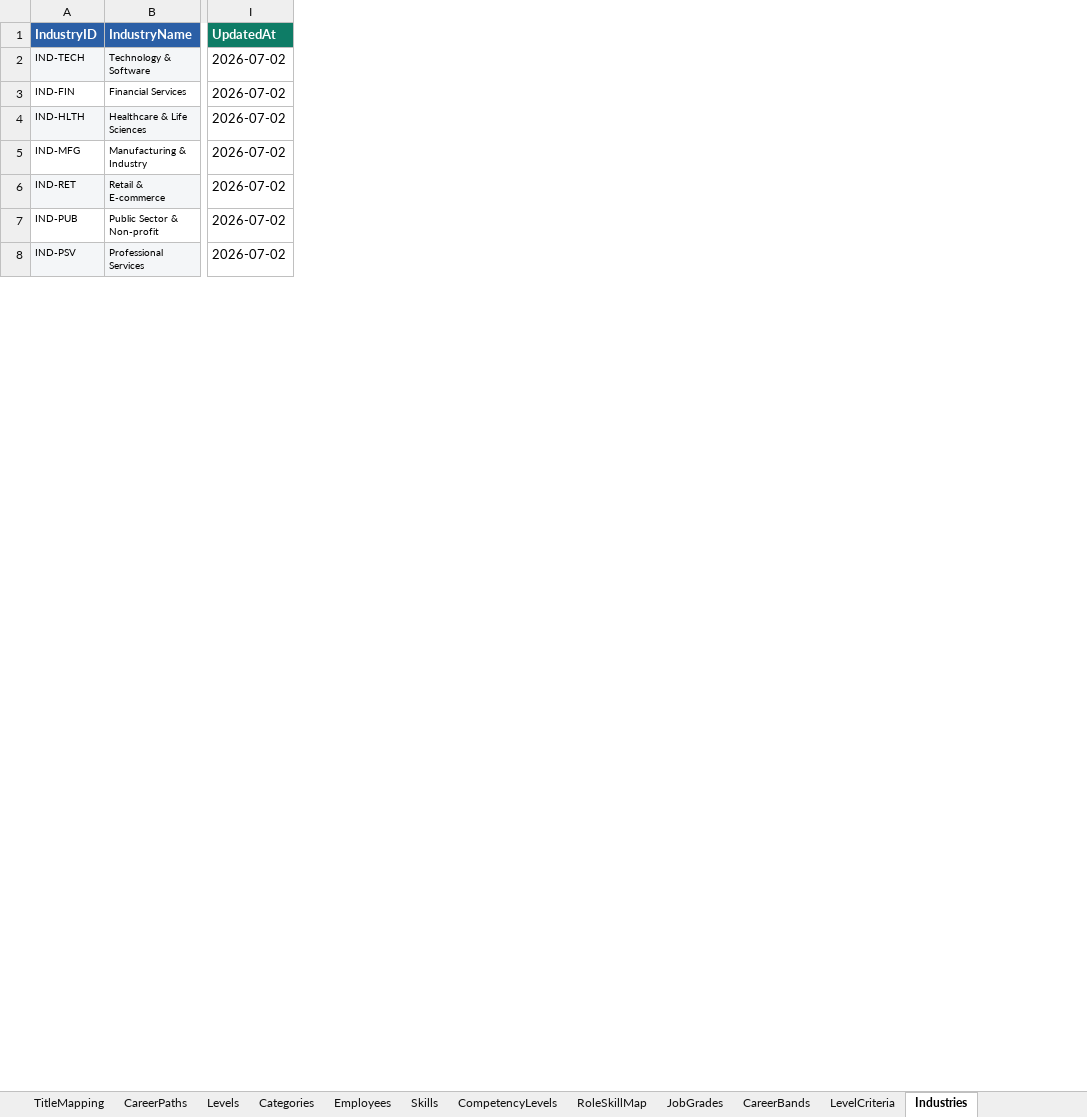
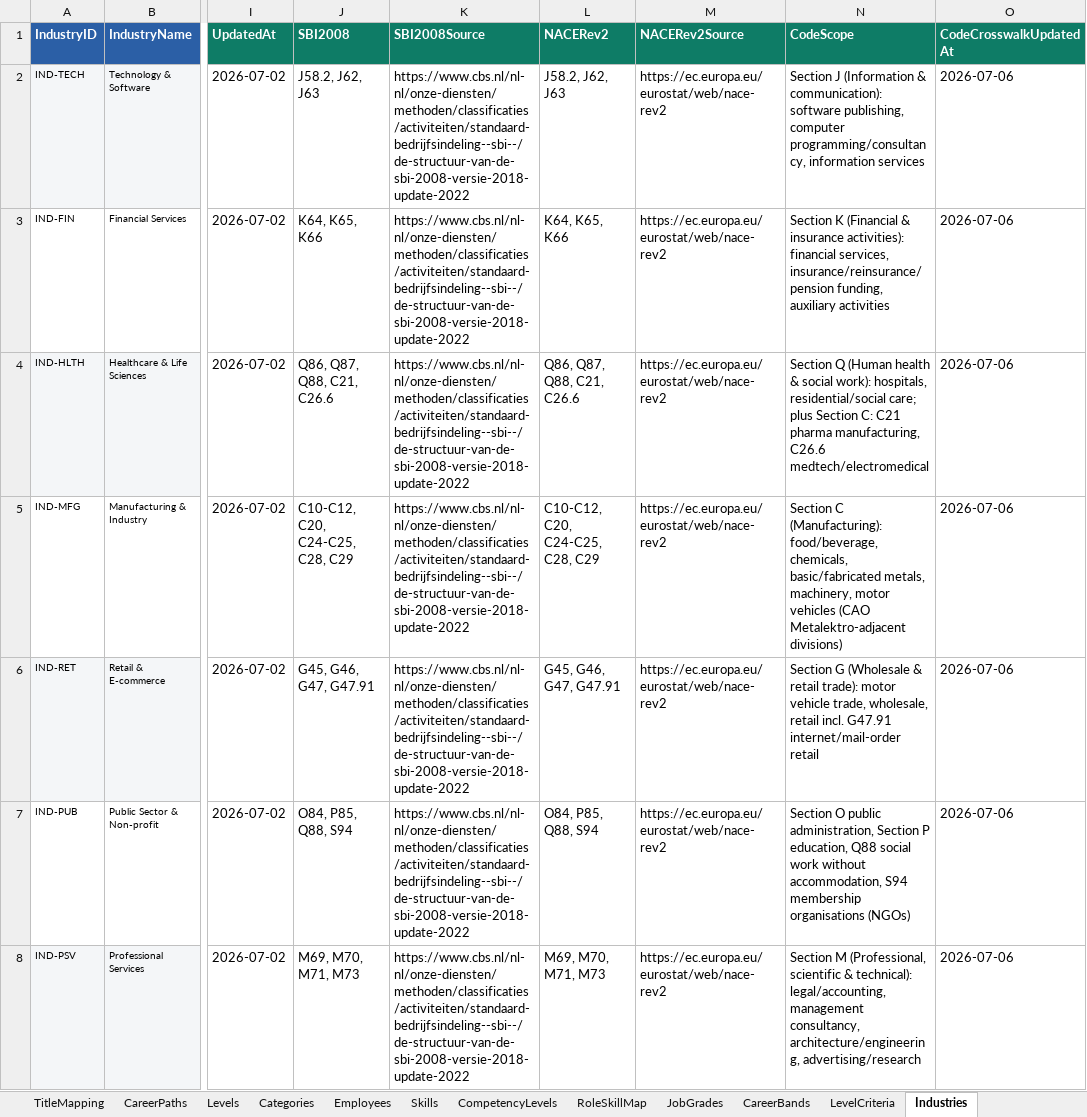
Before and after one commit to closedeyedawareness/Jobsy, an Excel workbook: jobsy_reference_library.xlsx, sheet Industries, drawn as a sheet; only a part is shown, gaps mark what is left out; values as stored, in another font and other column widths than the file's, no borders; the diff names each change by its address in the sheet, - before the commit and + after, or states it on an @@ line.

```diff
--- a/jobsy_reference_library.xlsx (sheet Industries)
+++ b/jobsy_reference_library.xlsx (sheet Industries)
+column J (SBI2008), rows 2-8: J58.2, J62, J63 | K64, K65, K66 | Q86, Q87, Q88, C21, C26.6 | C10-C12, C20, C24-C25, C28, C29 | G45, G46, G47, G47.91 | O84, P85, Q88, S94 | M69, M70, M71, M73
+column K (SBI2008Source), rows 2-8: all https://www.cbs.nl/nl-nl/onze-diensten/methoden/classificaties/activiteiten/standaard-bedrijfsindeling--sbi--/de-structuur-van-de-sbi-2008-versie-2018-update-2022
+column L (NACERev2), rows 2-8: J58.2, J62, J63 | K64, K65, K66 | Q86, Q87, Q88, C21, C26.6 | C10-C12, C20, C24-C25, C28, C29 | G45, G46, G47, G47.91 | O84, P85, Q88, S94 | M69, M70, M71, M73
+column M (NACERev2Source), rows 2-8: all https://ec.europa.eu/eurostat/web/nace-rev2
+column N (CodeScope), rows 2-8: Section J (Information & communication): software publishing, computer programming/consultancy, information services | Section K (Financial & insurance activities): financial services, insurance/reinsurance/pension funding, auxiliary activities | Section Q (Human health & social work): hospitals, residential/social care; plus Section C: C21 pharma manufacturing, C26.6 medtech/electromedical | Section C (Manufacturing): food/beverage, chemicals, basic/fabricated metals, machinery, motor vehicles (CAO Metalektro-adjacent divisions) | Section G (Wholesale & retail trade): motor vehicle trade, wholesale, retail incl. G47.91 internet/mail-order retail | Section O public administration, Section P education, Q88 social work without accommodation, S94 membership organisations (NGOs) | Section M (Professional, scientific & technical): legal/accounting, management consultancy, architecture/engineering, advertising/research
+column O (CodeCrosswalkUpdatedAt), rows 2-8: all 2026-07-06
```
Also changed, not shown: 4 other files.
